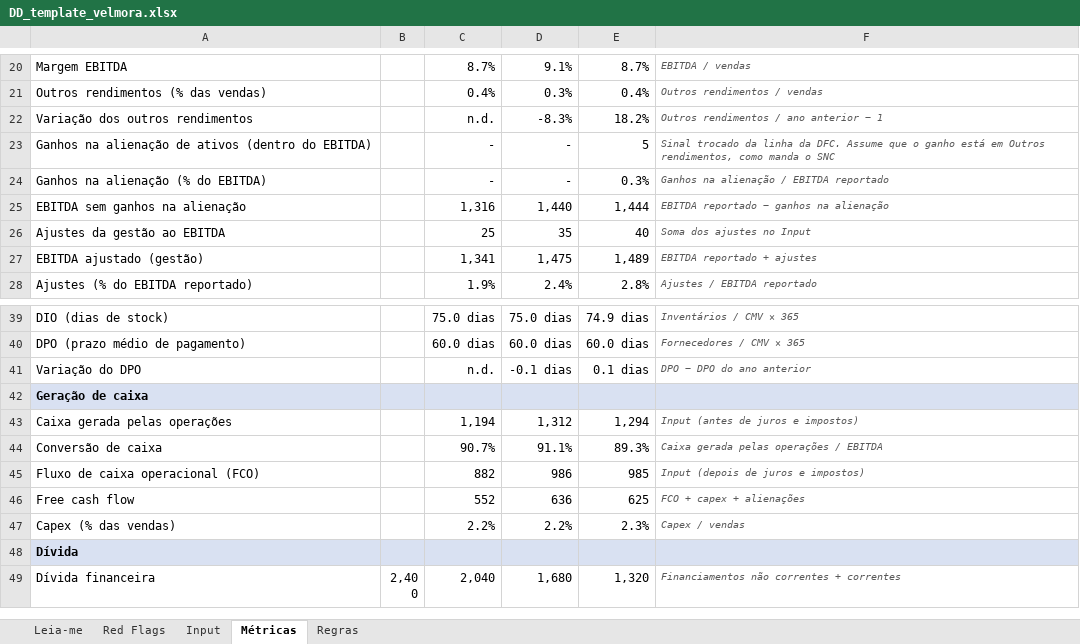
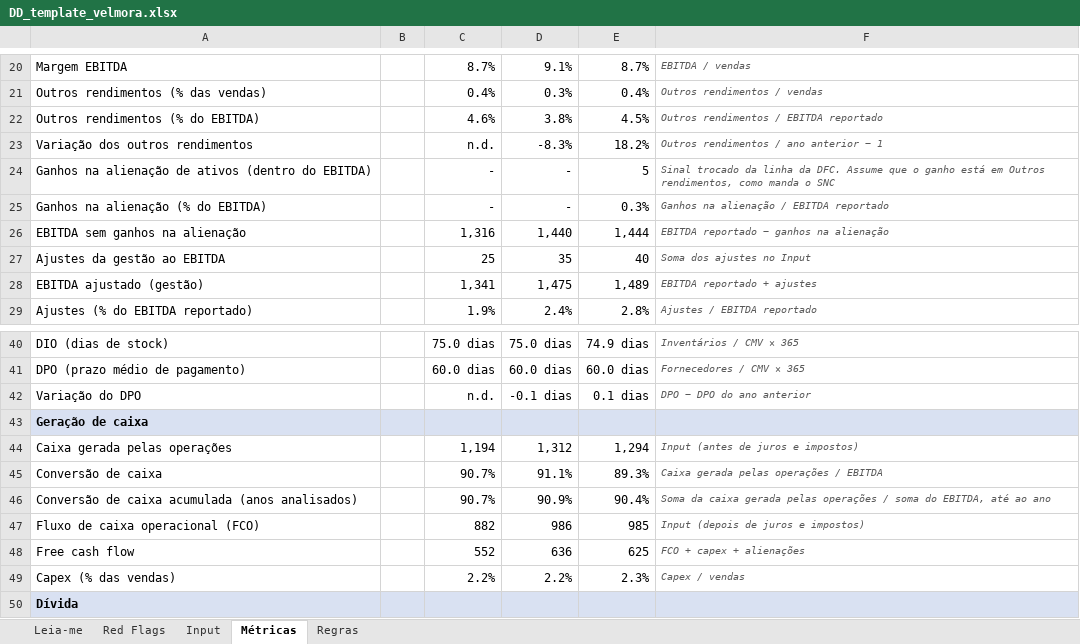
Before and after one commit to MItchell1970/dd-assistant, an Excel workbook: data/DD_template_velmora.xlsx, sheet Métricas, drawn as a sheet; only a part is shown, gaps mark what is left out; the shorter side is filled out with more unchanged rows; values as stored, in another font and other column widths than the file's, no borders; the diff names each change by its address in the sheet, - before the commit and + after, or states it on an @@ line.

```diff
--- a/data/DD_template_velmora.xlsx (sheet Métricas)
+++ b/data/DD_template_velmora.xlsx (sheet Métricas)
+row 22: Outros rendimentos (% do EBITDA) |  | 4.6% | 3.8% | 4.5% | Outros rendimentos / EBITDA reportado
+row 46: Conversão de caixa acumulada (anos analisados) |  | 90.7% | 90.9% | 90.4% | Soma da caixa gerada pelas operações / soma do EBITDA, até ao ano
```
Also changed, not shown: sheet Regras, formulas that keep their value, data/DD_template_modulo1.xlsx, 9 other files.
